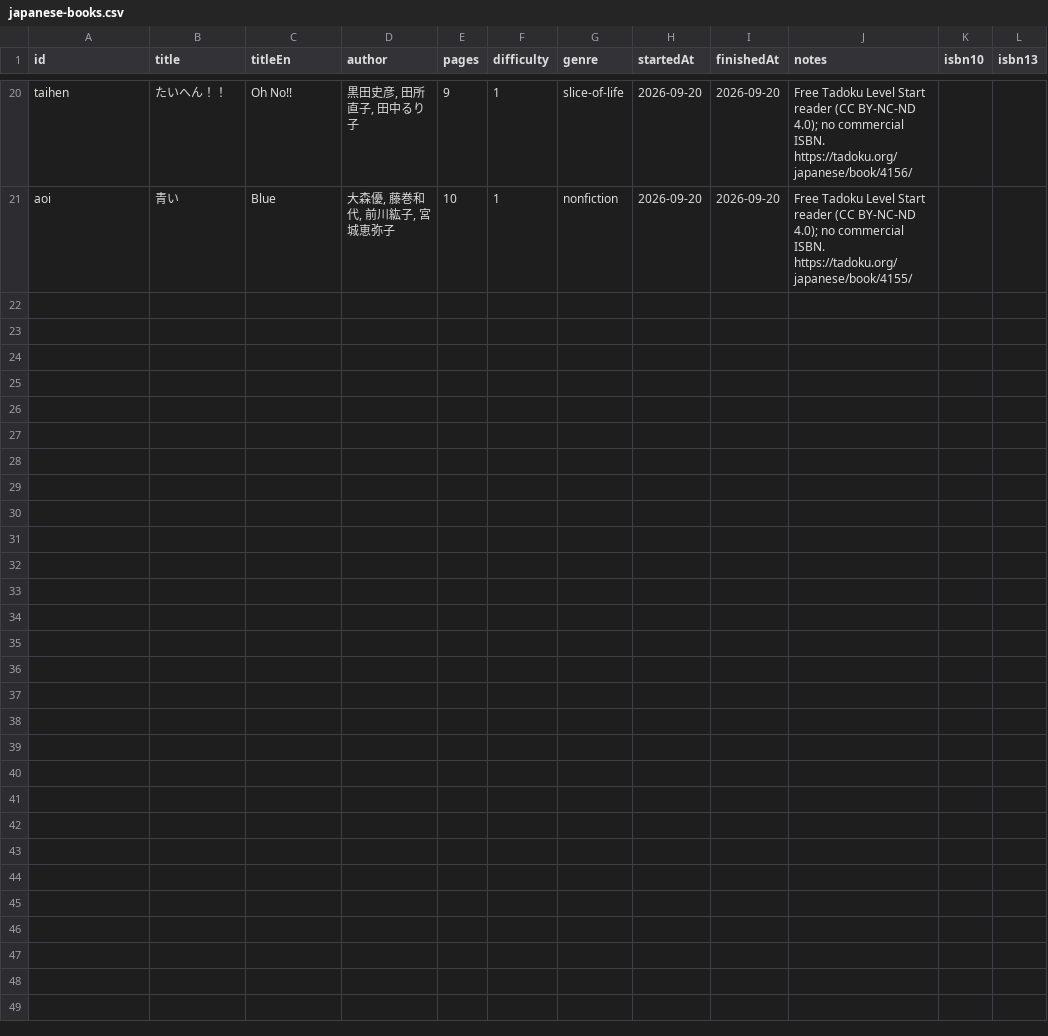
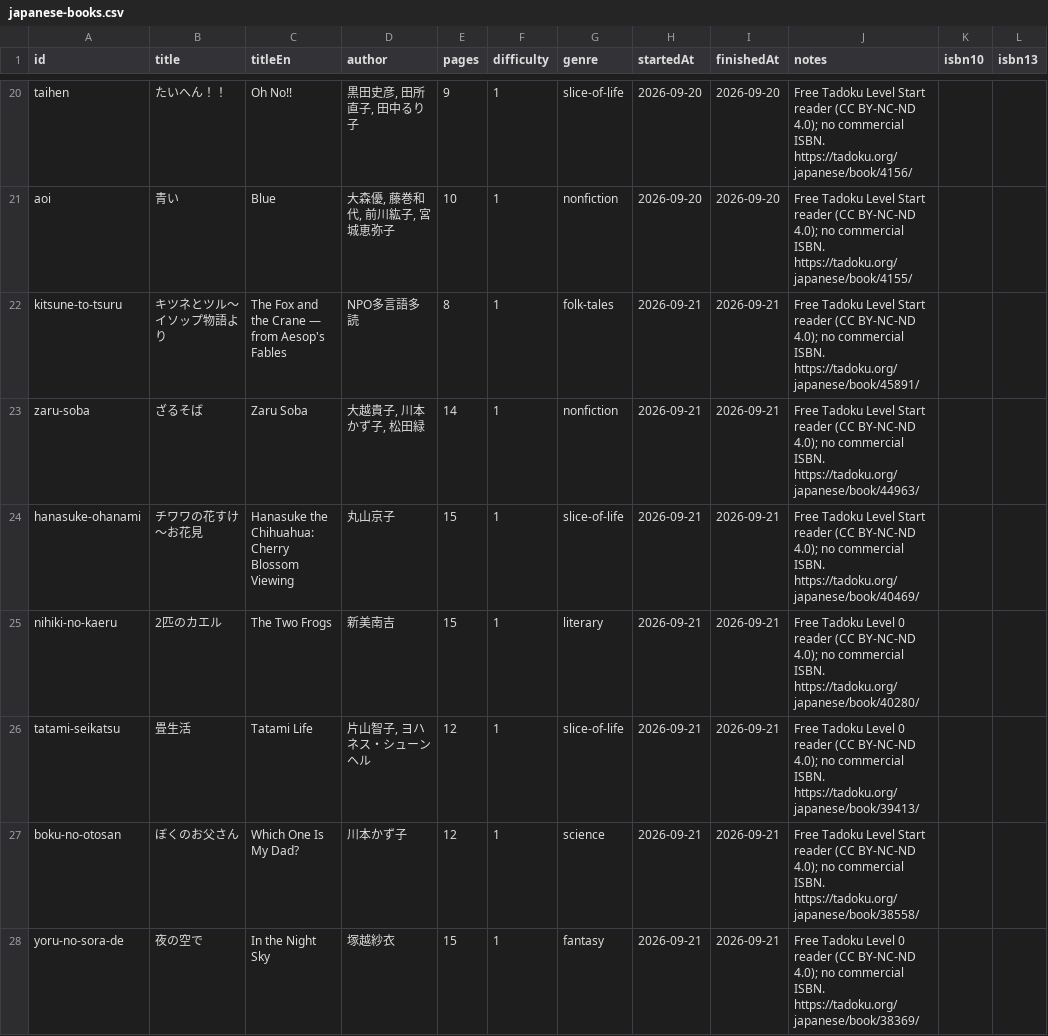
Before and after one commit to jarrodparkes/deckireader, a CSV file: data/japanese-books.csv, drawn as a sheet; only a part is shown, gaps mark what is left out; the diff names each change by its address in the sheet, - before the commit and + after, or states it on an @@ line.

Commit message:
chore(main): add hover behavior and new books

```diff
--- a/data/japanese-books.csv
+++ b/data/japanese-books.csv
+row 22: kitsune-to-tsuru | キツネとツル〜イソップ物語より | The Fox and the Crane — from Aesop's Fables | NPO多言語多読 | 8 | 1 | folk-tales | 2026-09-21 | 2026-09-21 | Free Tadoku Level Start reader (CC BY-NC-ND 4.0); no commercial ISBN. https://tadoku.org/japanese/book/45891/
+row 23: zaru-soba | ざるそば | Zaru Soba | 大越貴子, 川本かず子, 松田緑 | 14 | 1 | nonfiction | 2026-09-21 | 2026-09-21 | Free Tadoku Level Start reader (CC BY-NC-ND 4.0); no commercial ISBN. https://tadoku.org/japanese/book/44963/
+row 24: hanasuke-ohanami | チワワの花すけ〜お花見 | Hanasuke the Chihuahua: Cherry Blossom Viewing | 丸山京子 | 15 | 1 | slice-of-life | 2026-09-21 | 2026-09-21 | Free Tadoku Level Start reader (CC BY-NC-ND 4.0); no commercial ISBN. https://tadoku.org/japanese/book/40469/
+row 25: nihiki-no-kaeru | 2匹のカエル | The Two Frogs | 新美南吉 | 15 | 1 | literary | 2026-09-21 | 2026-09-21 | Free Tadoku Level 0 reader (CC BY-NC-ND 4.0); no commercial ISBN. https://tadoku.org/japanese/book/40280/
+row 26: tatami-seikatsu | 畳生活 | Tatami Life | 片山智子, ヨハネス・シューンヘル | 12 | 1 | slice-of-life | 2026-09-21 | 2026-09-21 | Free Tadoku Level 0 reader (CC BY-NC-ND 4.0); no commercial ISBN. https://tadoku.org/japanese/book/39413/
+row 27: boku-no-otosan | ぼくのお父さん | Which One Is My Dad? | 川本かず子 | 12 | 1 | science | 2026-09-21 | 2026-09-21 | Free Tadoku Level Start reader (CC BY-NC-ND 4.0); no commercial ISBN. https://tadoku.org/japanese/book/38558/
+row 28: yoru-no-sora-de | 夜の空で | In the Night Sky | 塚越紗衣 | 15 | 1 | fantasy | 2026-09-21 | 2026-09-21 | Free Tadoku Level 0 reader (CC BY-NC-ND 4.0); no commercial ISBN. https://tadoku.org/japanese/book/38369/
```
Also changed, not shown: 4 other files.
